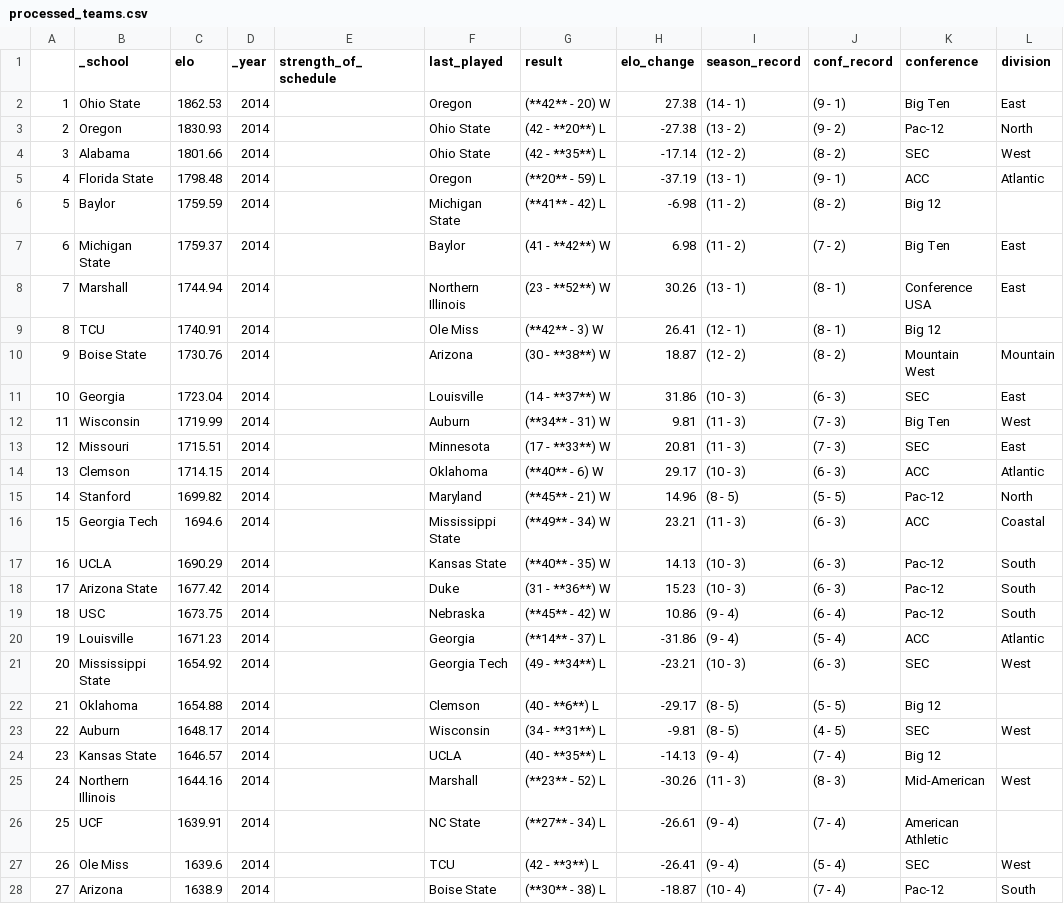
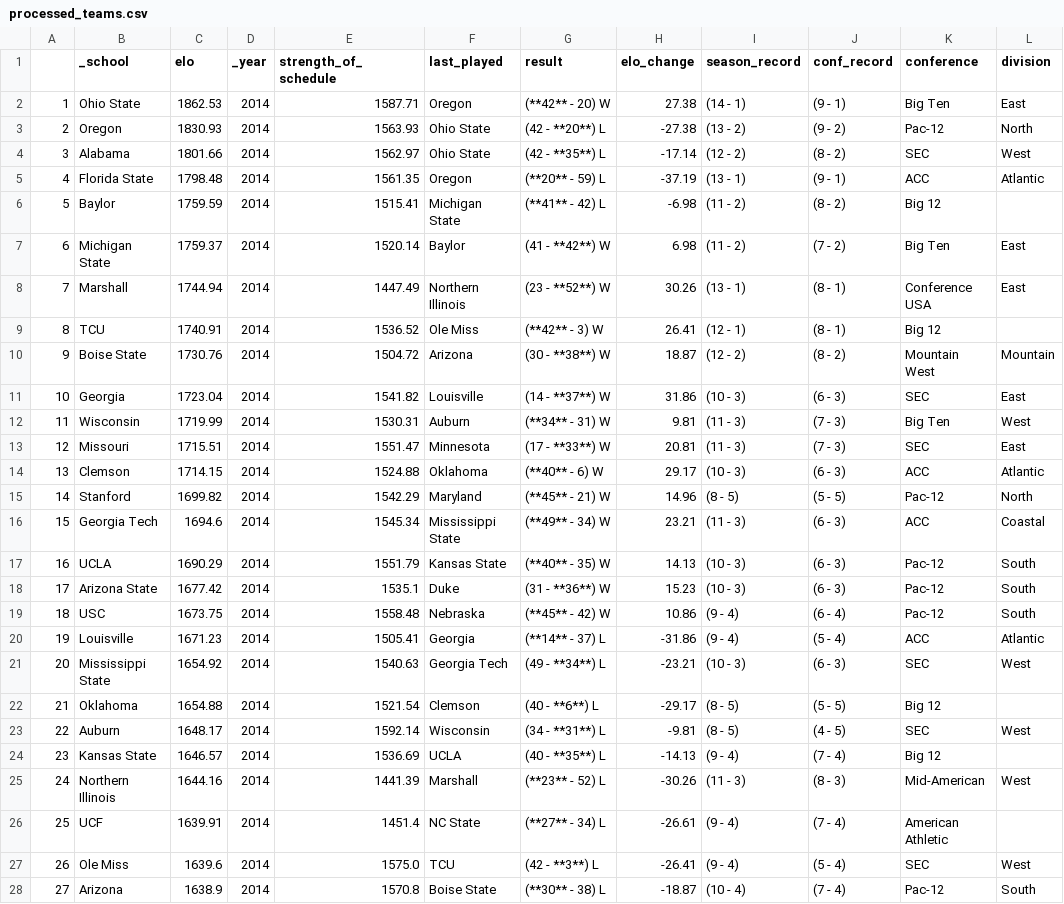
Before and after one commit to ChangedNameTo/CFBPoll, a CSV file: data/2014/processed_teams.csv, drawn as a sheet; only a part is shown; the diff covers the shown part only; the diff names each change by its address in the sheet, - before the commit and + after, or states it on an @@ line.

```diff
--- a/data/2014/processed_teams.csv
+++ b/data/2014/processed_teams.csv
-E2 (strength_of_schedule): (empty)
+E2 (strength_of_schedule): 1587.71
-E3 (strength_of_schedule): (empty)
+E3 (strength_of_schedule): 1563.93
-E4 (strength_of_schedule): (empty)
+E4 (strength_of_schedule): 1562.97
-E5 (strength_of_schedule): (empty)
+E5 (strength_of_schedule): 1561.35
-E6 (strength_of_schedule): (empty)
+E6 (strength_of_schedule): 1515.41
-E7 (strength_of_schedule): (empty)
+E7 (strength_of_schedule): 1520.14
-E8 (strength_of_schedule): (empty)
+E8 (strength_of_schedule): 1447.49
-E9 (strength_of_schedule): (empty)
+E9 (strength_of_schedule): 1536.52
-E10 (strength_of_schedule): (empty)
+E10 (strength_of_schedule): 1504.72
-E11 (strength_of_schedule): (empty)
+E11 (strength_of_schedule): 1541.82
-E12 (strength_of_schedule): (empty)
+E12 (strength_of_schedule): 1530.31
-E13 (strength_of_schedule): (empty)
+E13 (strength_of_schedule): 1551.47
-E14 (strength_of_schedule): (empty)
+E14 (strength_of_schedule): 1524.88
-E15 (strength_of_schedule): (empty)
+E15 (strength_of_schedule): 1542.29
-E16 (strength_of_schedule): (empty)
+E16 (strength_of_schedule): 1545.34
-E17 (strength_of_schedule): (empty)
+E17 (strength_of_schedule): 1551.79
-E18 (strength_of_schedule): (empty)
+E18 (strength_of_schedule): 1535.1
-E19 (strength_of_schedule): (empty)
+E19 (strength_of_schedule): 1558.48
-E20 (strength_of_schedule): (empty)
+E20 (strength_of_schedule): 1505.41
-E21 (strength_of_schedule): (empty)
+E21 (strength_of_schedule): 1540.63
-E22 (strength_of_schedule): (empty)
+E22 (strength_of_schedule): 1521.54
-E23 (strength_of_schedule): (empty)
+E23 (strength_of_schedule): 1592.14
-E24 (strength_of_schedule): (empty)
+E24 (strength_of_schedule): 1536.69
-E25 (strength_of_schedule): (empty)
+E25 (strength_of_schedule): 1441.39
-E26 (strength_of_schedule): (empty)
+E26 (strength_of_schedule): 1451.4
-E27 (strength_of_schedule): (empty)
+E27 (strength_of_schedule): 1575.0
-E28 (strength_of_schedule): (empty)
+E28 (strength_of_schedule): 1570.8
```
Also changed, not shown: 101 edited cells elsewhere in this file, data/2015/processed_teams.csv, data/2016/processed_teams.csv, 12 other files.
